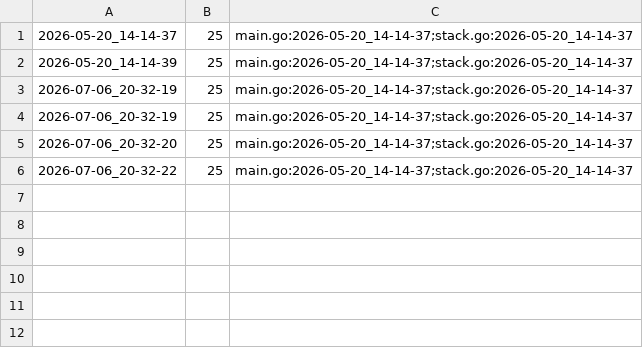
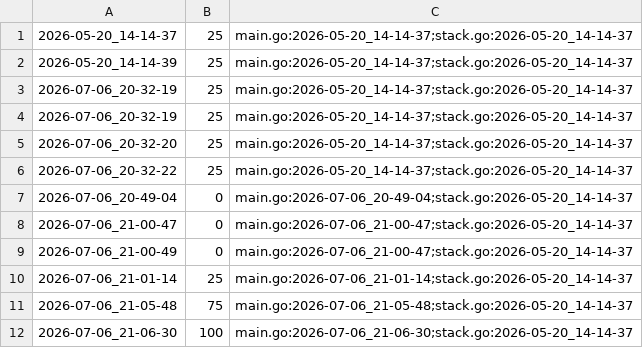
Before and after one commit to qxcode-course/ed-ter-bloco-a-wton123, a CSV file: .tko/track/ed@wordsearch/track.csv, drawn as a sheet; the diff names each change by its address in the sheet, - before the commit and + after, or states it on an @@ line.

```diff
--- a/.tko/track/ed@wordsearch/track.csv
+++ b/.tko/track/ed@wordsearch/track.csv
+row 7: 2026-07-06_20-49-04 | 0 | main.go:2026-07-06_20-49-04;stack.go:2026-05-20_14-14-37
+row 8: 2026-07-06_21-00-47 | 0 | main.go:2026-07-06_21-00-47;stack.go:2026-05-20_14-14-37
+row 9: 2026-07-06_21-00-49 | 0 | main.go:2026-07-06_21-00-47;stack.go:2026-05-20_14-14-37
+row 10: 2026-07-06_21-01-14 | 25 | main.go:2026-07-06_21-01-14;stack.go:2026-05-20_14-14-37
+row 11: 2026-07-06_21-05-48 | 75 | main.go:2026-07-06_21-05-48;stack.go:2026-05-20_14-14-37
+row 12: 2026-07-06_21-06-30 | 100 | main.go:2026-07-06_21-06-30;stack.go:2026-05-20_14-14-37
```
Also changed, not shown: 7 other files.
